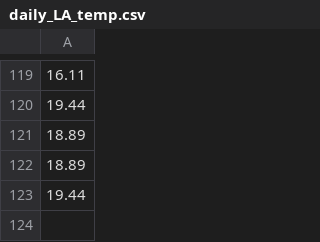
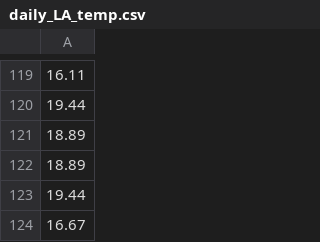
Before and after one commit to LukePapayoanou/LA_AQI-TEMP, a CSV file: weather_proj/daily_LA_temp.csv, drawn as a sheet; only a part is shown, gaps mark what is left out; the diff names each change by its address in the sheet, - before the commit and + after, or states it on an @@ line.

```diff
--- a/weather_proj/daily_LA_temp.csv
+++ b/weather_proj/daily_LA_temp.csv
+row 124: 16.67
```
Also changed, not shown: weather_proj/daily_LA_aq.csv, weather_proj/daily_clean_aqTemp.csv, 2 other files.
